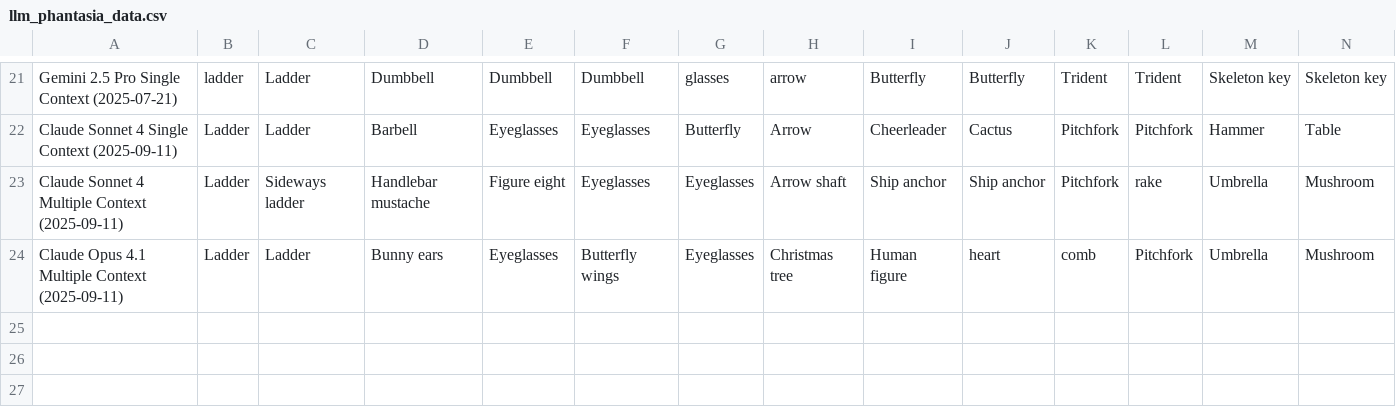
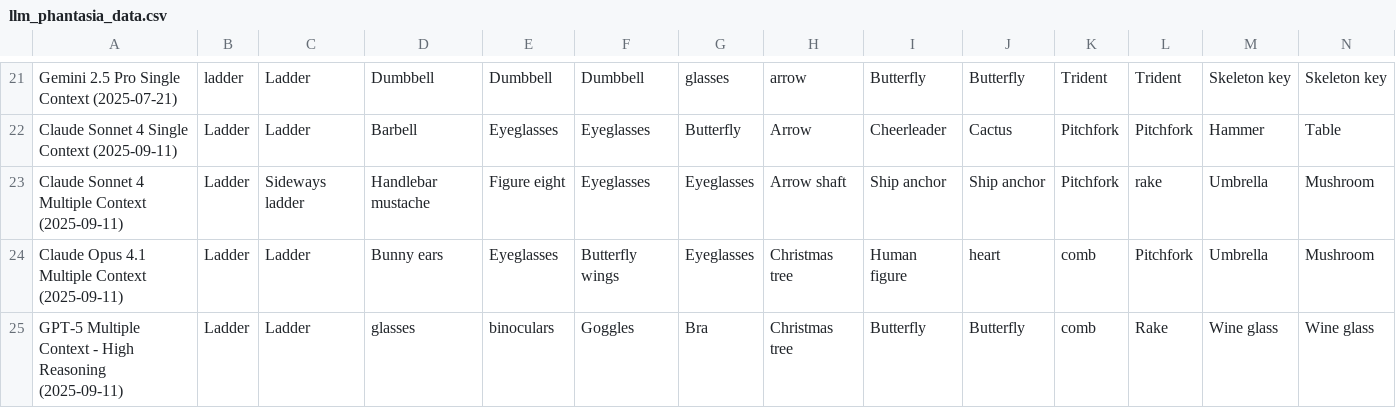
Before and after one commit to morgannmccarty/phantasia_data_analysis, a CSV file: input_csvs/llm_phantasia_data.csv, drawn as a sheet; only a part is shown, gaps mark what is left out; rows hold the shown columns only; the diff names each change by its address in the sheet, - before the commit and + after, or states it on an @@ line.

```diff
--- a/input_csvs/llm_phantasia_data.csv
+++ b/input_csvs/llm_phantasia_data.csv
+row 25: GPT-5 Multiple Context - High Reasoning (2025-09-11) | Ladder | Ladder | glasses | binoculars | Goggles | Bra | Christmas tree | Butterfly | Butterfly | comb | Rake | Wine glass | Wine glass
```
Also changed, not shown: output_csvs/llm_full_results.csv, output_csvs/llm_graded_results.csv, 4 other files.
